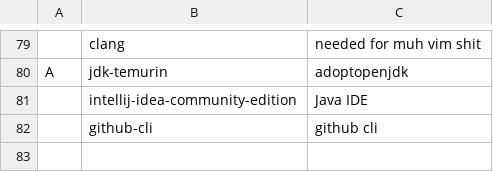
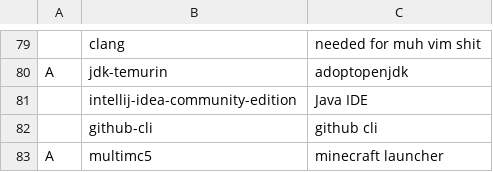
Before and after one commit to LukeSmithxyz/LARBS, a CSV file: progs.csv, drawn as a sheet; only a part is shown, gaps mark what is left out.

Commit message:
Update progs.csv

```diff
--- a/progs.csv
+++ b/progs.csv
@@ -82 +82,2 @@ A,jdk-temurin,"adoptopenjdk"
 ,github-cli,"github cli"
+A,multimc5,"minecraft launcher"
```
